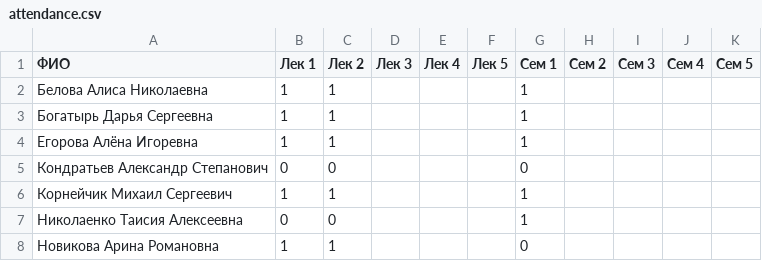
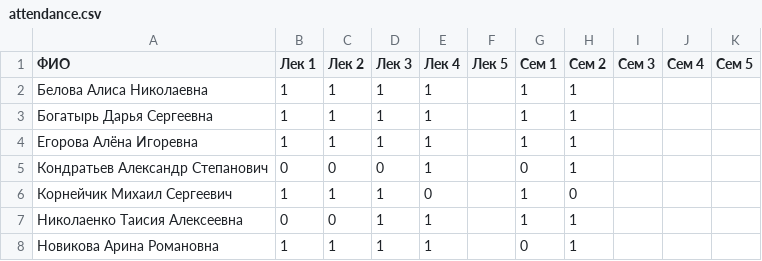
Before and after one commit to julian90807-rgb/dvfu, a CSV file: canonical-law/data/attendance.csv, drawn as a sheet.

```diff
--- a/canonical-law/data/attendance.csv
+++ b/canonical-law/data/attendance.csv
@@ -1,8 +1,8 @@
 ФИО,Лек 1,Лек 2,Лек 3,Лек 4,Лек 5,Сем 1,Сем 2,Сем 3,Сем 4,Сем 5
-Белова Алиса Николаевна,1,1,,,,1,,,,
-Богатырь Дарья Сергеевна,1,1,,,,1,,,,
-Егорова Алёна Игоревна,1,1,,,,1,,,,
-Кондратьев Александр Степанович,0,0,,,,0,,,,
-Корнейчик Михаил Сергеевич,1,1,,,,1,,,,
-Николаенко Таисия Алексеевна,0,0,,,,1,,,,
-Новикова Арина Романовна,1,1,,,,0,,,,
+Белова Алиса Николаевна,1,1,1,1,,1,1,,,
+Богатырь Дарья Сергеевна,1,1,1,1,,1,1,,,
+Егорова Алёна Игоревна,1,1,1,1,,1,1,,,
+Кондратьев Александр Степанович,0,0,0,1,,0,1,,,
+Корнейчик Михаил Сергеевич,1,1,1,0,,1,0,,,
+Николаенко Таисия Алексеевна,0,0,1,1,,1,1,,,
+Новикова Арина Романовна,1,1,1,1,,0,1,,,
```
Also changed, not shown: canonical-law/data/seminar_scores.csv.
